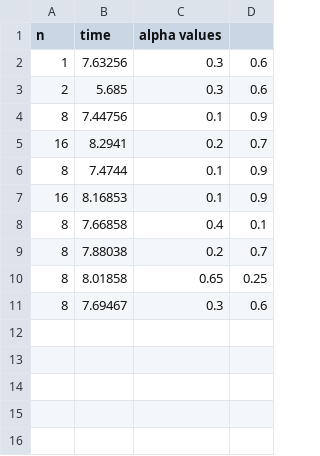
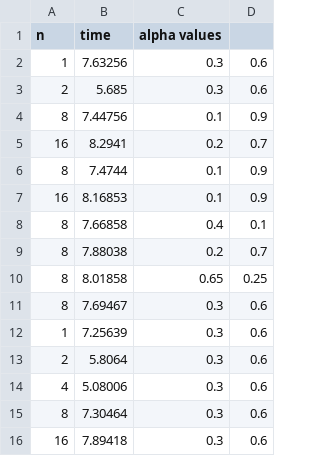
Before and after one commit to Spiderman29/nmpde-projects, a CSV file: EspositoGrassiVenezia/brain-nD/csv/setup_time.csv, drawn as a sheet; the diff names each change by its address in the sheet, - before the commit and + after, or states it on an @@ line.

```diff
--- a/EspositoGrassiVenezia/brain-nD/csv/setup_time.csv
+++ b/EspositoGrassiVenezia/brain-nD/csv/setup_time.csv
+row 12: 1 | 7.25639 | 0.3 | 0.6
+row 13: 2 | 5.8064 | 0.3 | 0.6
+row 14: 4 | 5.08006 | 0.3 | 0.6
+row 15: 8 | 7.30464 | 0.3 | 0.6
+row 16: 16 | 7.89418 | 0.3 | 0.6
```
Also changed, not shown: EspositoGrassiVenezia/brain-nD/csv/solve_time.csv, EspositoGrassiVenezia/brain-nD/csv/total_time.csv.
